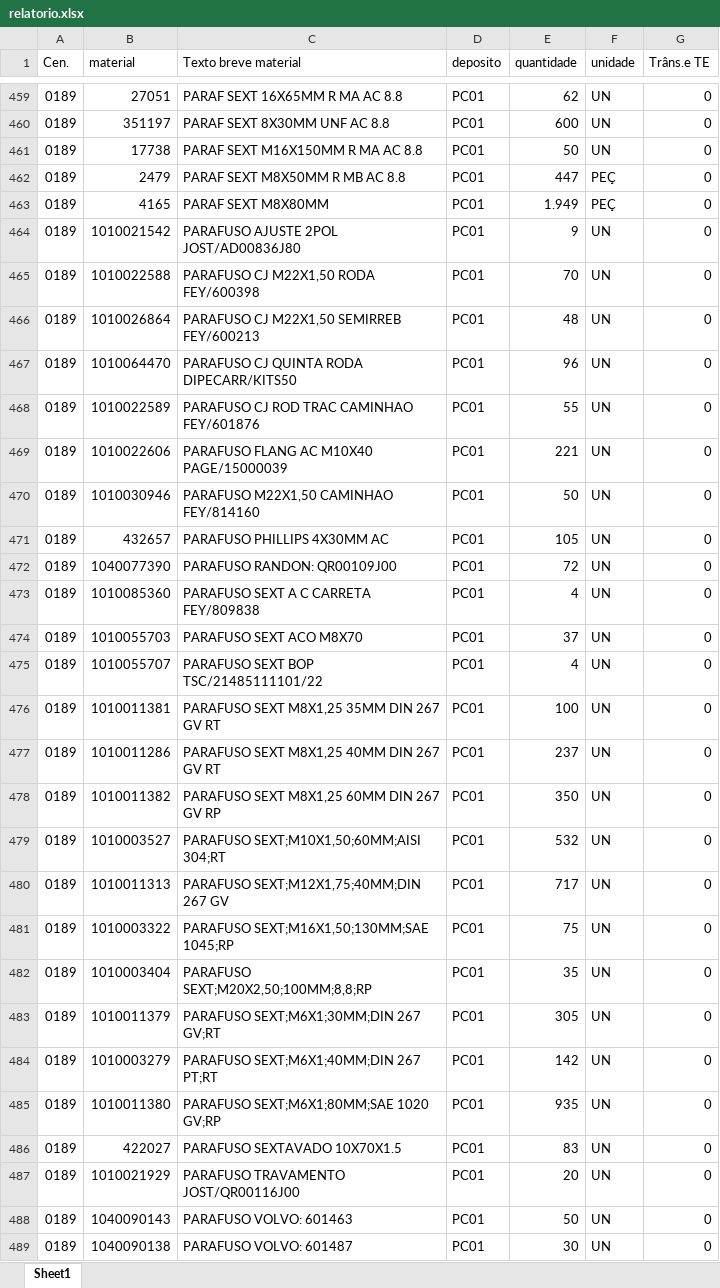
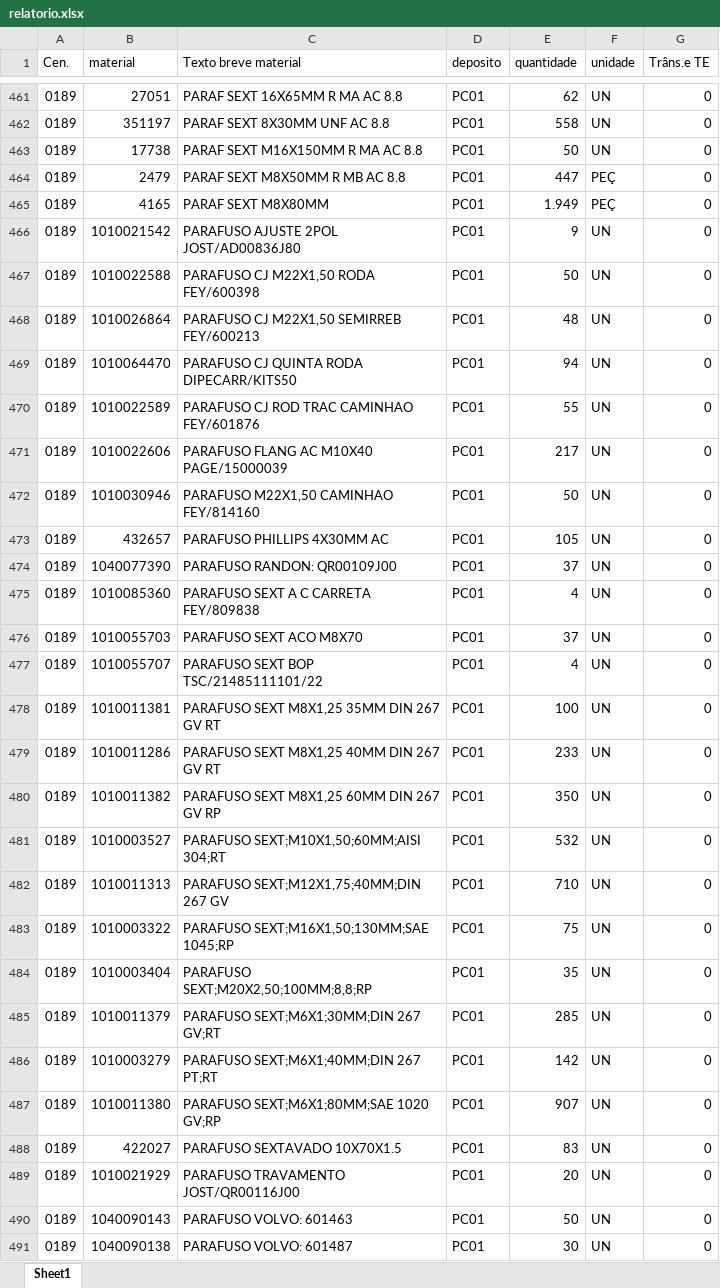
Before and after one commit to hiagogabrielga/catalogoPecasPCM, an Excel workbook: dados/relatorio.xlsx, sheet Sheet1, drawn as a sheet; only a part is shown, gaps mark what is left out; values as stored, in another font and other column widths than the file's, no cell formats; addresses are those after the commit; the diff covers the shown part only; the diff names each change by its address in the sheet, - before the commit and + after, or states it on an @@ line.

```diff
--- a/dados/relatorio.xlsx (sheet Sheet1)
+++ b/dados/relatorio.xlsx (sheet Sheet1)
-E462 (quantidade): 600
+E462 (quantidade): 558
-E467 (quantidade): 70
+E467 (quantidade): 50
-E469 (quantidade): 96
+E469 (quantidade): 94
-E471 (quantidade): 221
+E471 (quantidade): 217
-E474 (quantidade): 72
+E474 (quantidade): 37
-E479 (quantidade): 237
+E479 (quantidade): 233
-E482 (quantidade): 717
+E482 (quantidade): 710
-E485 (quantidade): 305
+E485 (quantidade): 285
-E487 (quantidade): 935
+E487 (quantidade): 907
```
Also changed, not shown: 9 added rows, 4 removed rows and 179 edited cells elsewhere in this sheet, cell formats, 1 other file.
